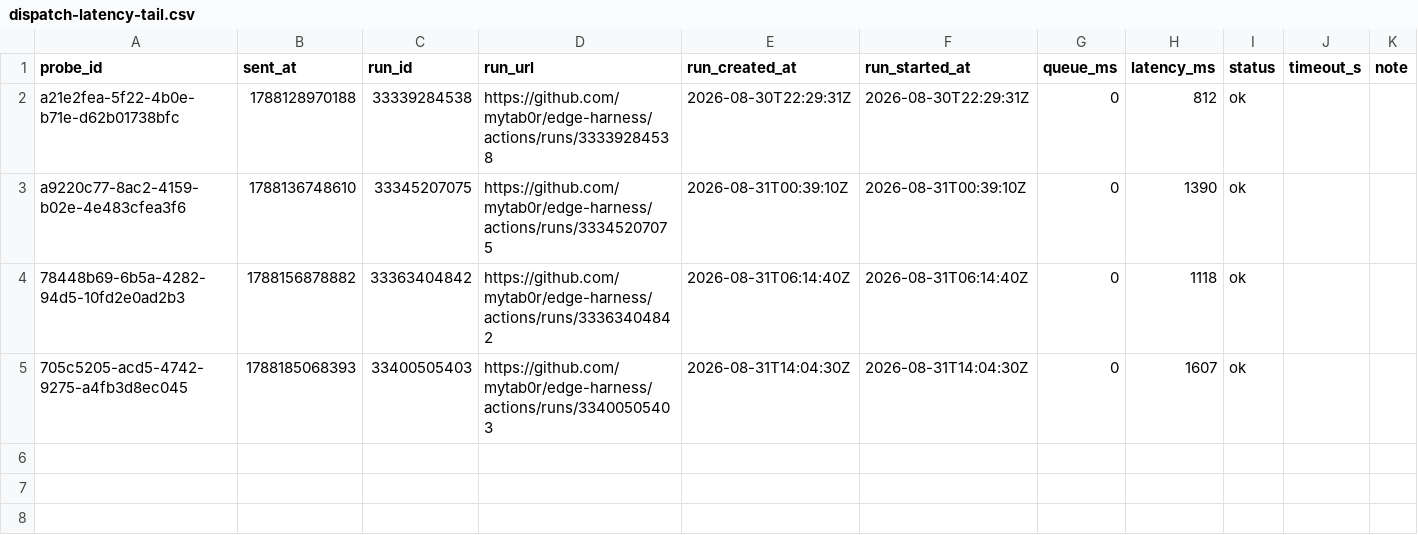
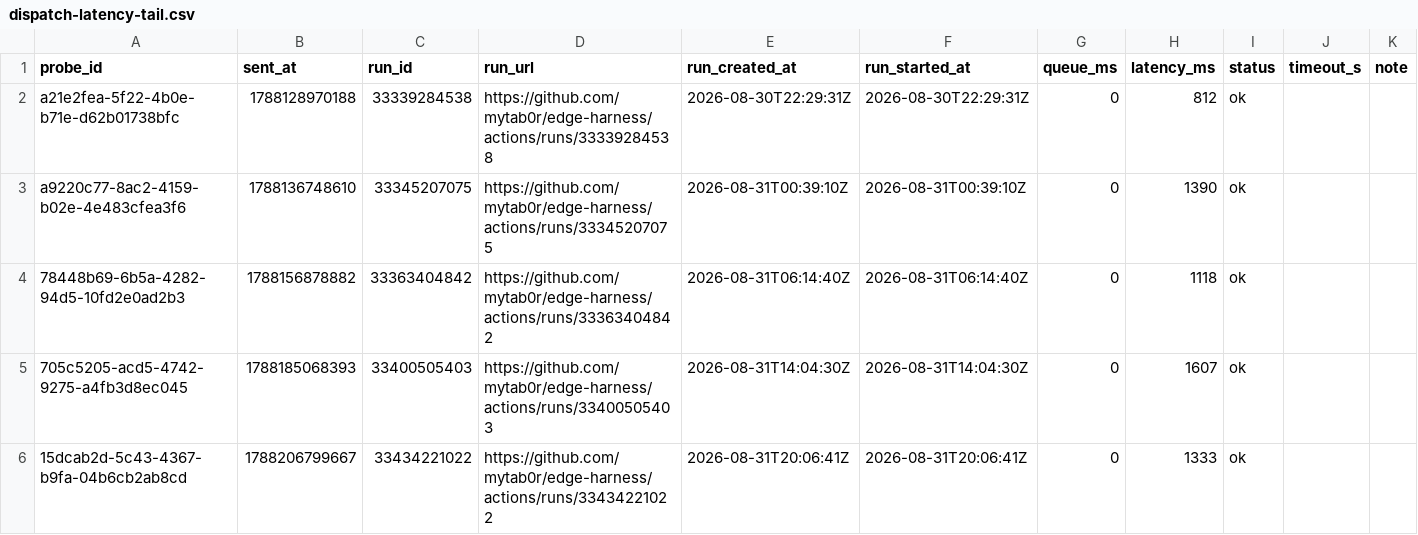
Before and after one commit to mytab0r/edge-harness, a CSV file: docs/research/data/dispatch-latency-tail.csv, drawn as a sheet; the diff names each change by its address in the sheet, - before the commit and + after, or states it on an @@ line.

Commit message:
probe 15dcab2d-5c43-4367-b9fa-04b6cb2ab8cd: 1333 ms

```diff
--- a/docs/research/data/dispatch-latency-tail.csv
+++ b/docs/research/data/dispatch-latency-tail.csv
+row 6: 15dcab2d-5c43-4367-b9fa-04b6cb2ab8cd | 1788206799667 | 33434221022 | https://github.com/mytab0r/edge-harness/actions/runs/33434221022 | 2026-08-31T20:06:41Z | 2026-08-31T20:06:41Z | 0 | 1333 | ok
```
